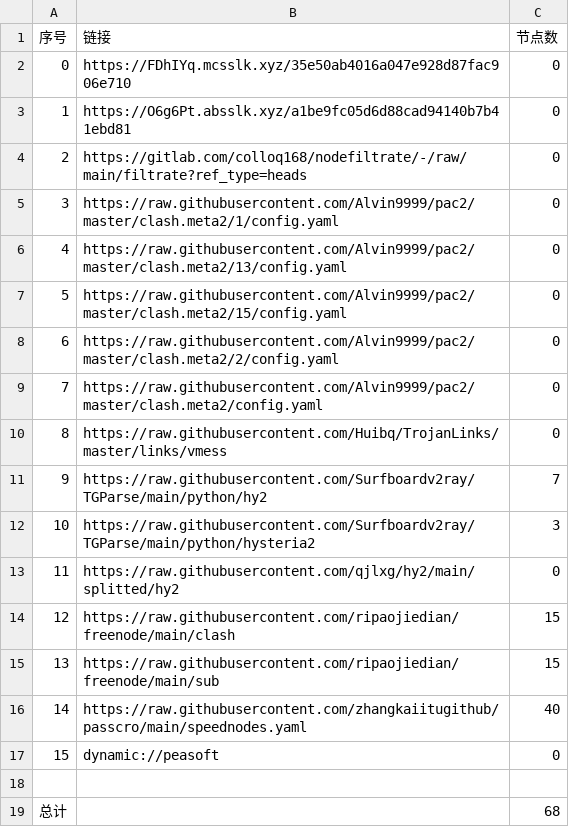
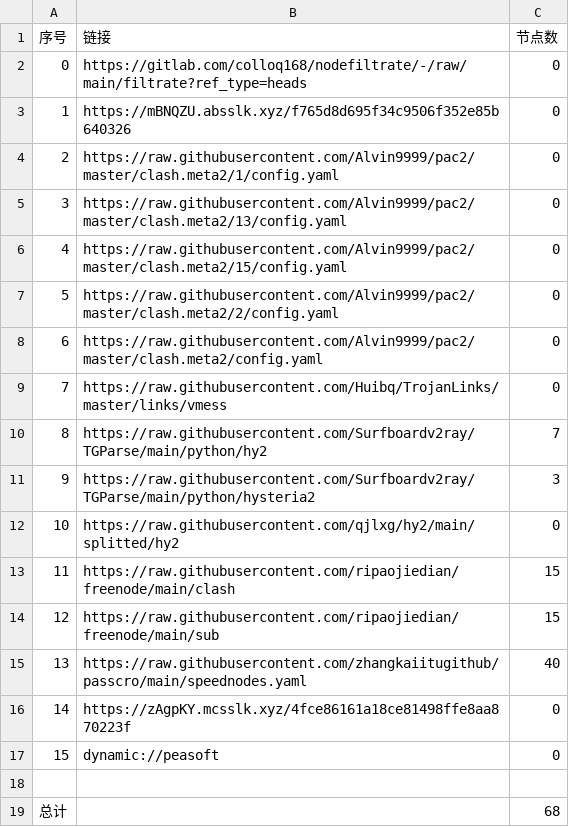
Before and after one commit to leo-qin815/AutoMergePublicNodes, a CSV file: list_result.csv, drawn as a sheet; removed rows and columns are numbered as before the commit, all else as after; the diff names each change by its address in the sheet, - before the commit and + after, or states it on an @@ line.

```diff
--- a/list_result.csv
+++ b/list_result.csv
-row 2: 0 | https://FDhIYq.mcsslk.xyz/35e50ab4016a047e928d87fac906e710 | 0
-row 3: 1 | https://O6g6Pt.absslk.xyz/a1be9fc05d6d88cad94140b7b41ebd81 | 0
@@ column A (序号) renumbered between rows 2 and 15 @@
+row 3: 1 | https://mBNQZU.absslk.xyz/f765d8d695f34c9506f352e85b640326 | 0
+row 16: 14 | https://zAgpKY.mcsslk.xyz/4fce86161a18ce81498ffe8aa870223f | 0
```
Also changed, not shown: 20 other files.
